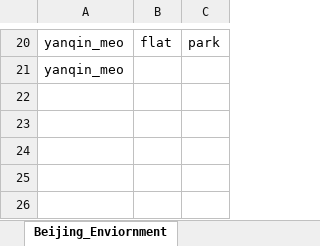
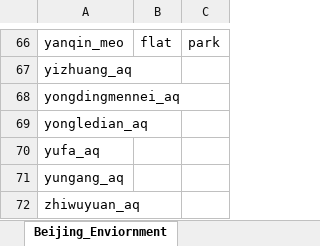
Before and after one commit to DS420-Cobras/DS420-Cobras, an Excel workbook: viz/Beijing_Neighbors.xlsx, sheet Beijing_Enviornment, drawn as a sheet; only a part is shown, gaps mark what is left out; values as stored, in another font and other column widths than the file's, no borders; addresses are those after the commit; the diff covers the shown part only; the diff names each change by its address in the sheet, - before the commit and + after, or states it on an @@ line.

```diff
--- a/viz/Beijing_Neighbors.xlsx (sheet Beijing_Enviornment)
+++ b/viz/Beijing_Neighbors.xlsx (sheet Beijing_Enviornment)
-A67: yanqin_meo
+A67: yizhuang_aq
+row 68: yongdingmennei_aq
+row 69: yongledian_aq
+row 70: yufa_aq
+row 71: yungang_aq
+row 72: zhiwuyuan_aq
```
Also changed, not shown: 46 added rows, 3 moved rows and cell formats elsewhere in this sheet, 1 other file.
